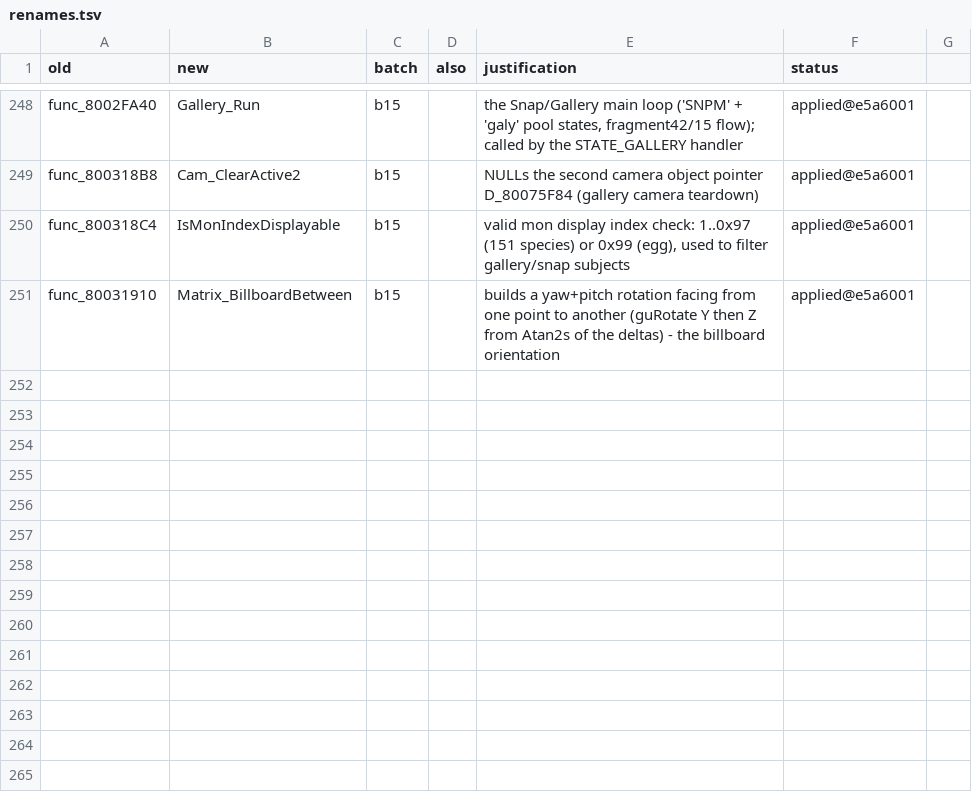
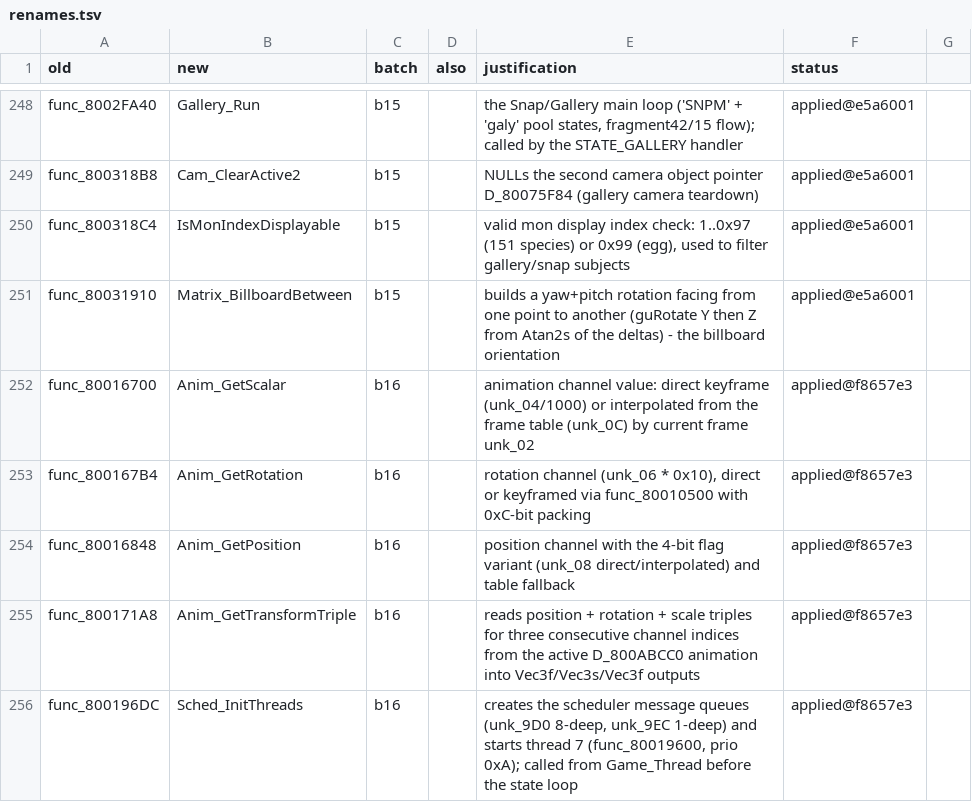
Before and after one commit to ransomts/pokestadium, a TSV file: matching_notes/renames.tsv, drawn as a sheet; only a part is shown, gaps mark what is left out.

Commit message:
rename: b16 (5 symbols, animation channel getters + scheduler init)

```diff
--- a/matching_notes/renames.tsv
+++ b/matching_notes/renames.tsv
@@ -251 +251,6 @@ func_800318C4	IsMonIndexDisplayable	b15		valid mon display index check: 1..0x97
 func_80031910	Matrix_BillboardBetween	b15		builds a yaw+pitch rotation facing from one point to another (guRotate Y then Z from Atan2s of the deltas) - the billboard orientation	applied@e5a6001
+func_80016700	Anim_GetScalar	b16		animation channel value: direct keyframe (unk_04/1000) or interpolated from the frame table (unk_0C) by current frame unk_02	applied@f8657e3
+func_800167B4	Anim_GetRotation	b16		rotation channel (unk_06 * 0x10), direct or keyframed via func_80010500 with 0xC-bit packing	applied@f8657e3
+func_80016848	Anim_GetPosition	b16		position channel with the 4-bit flag variant (unk_08 direct/interpolated) and table fallback	applied@f8657e3
+func_800171A8	Anim_GetTransformTriple	b16		reads position + rotation + scale triples for three consecutive channel indices from the active D_800ABCC0 animation into Vec3f/Vec3s/Vec3f outputs	applied@f8657e3
+func_800196DC	Sched_InitThreads	b16		creates the scheduler message queues (unk_9D0 8-deep, unk_9EC 1-deep) and starts thread 7 (func_80019600, prio 0xA); called from Game_Thread before the state loop	applied@f8657e3
```
Also changed, not shown: 7 other files.
